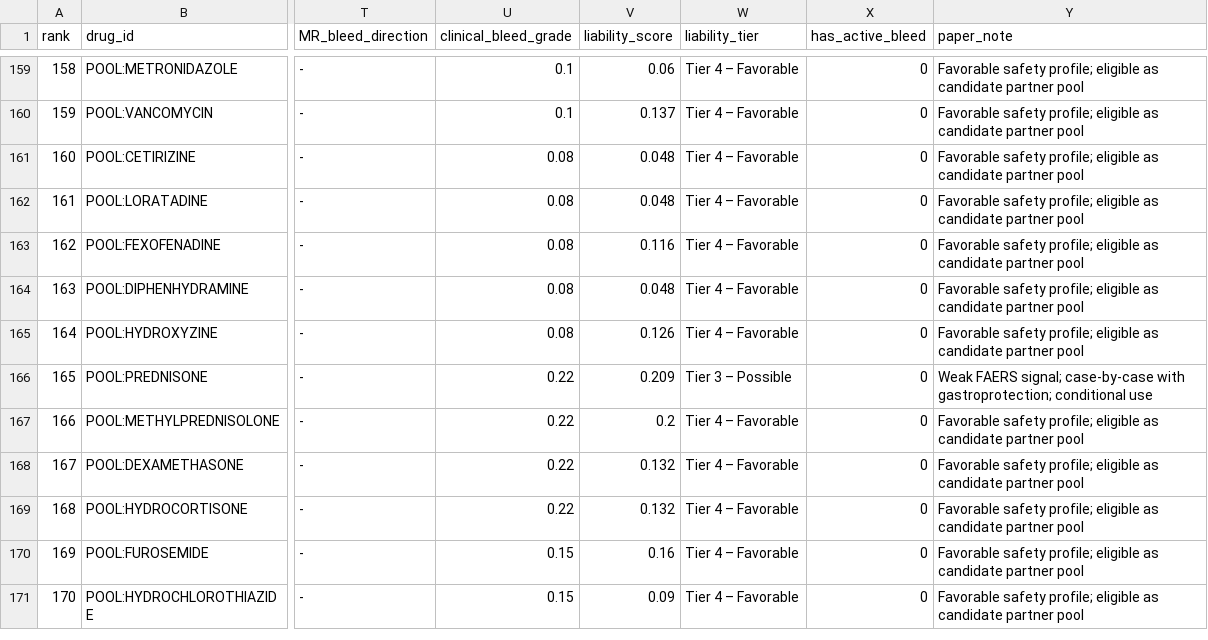
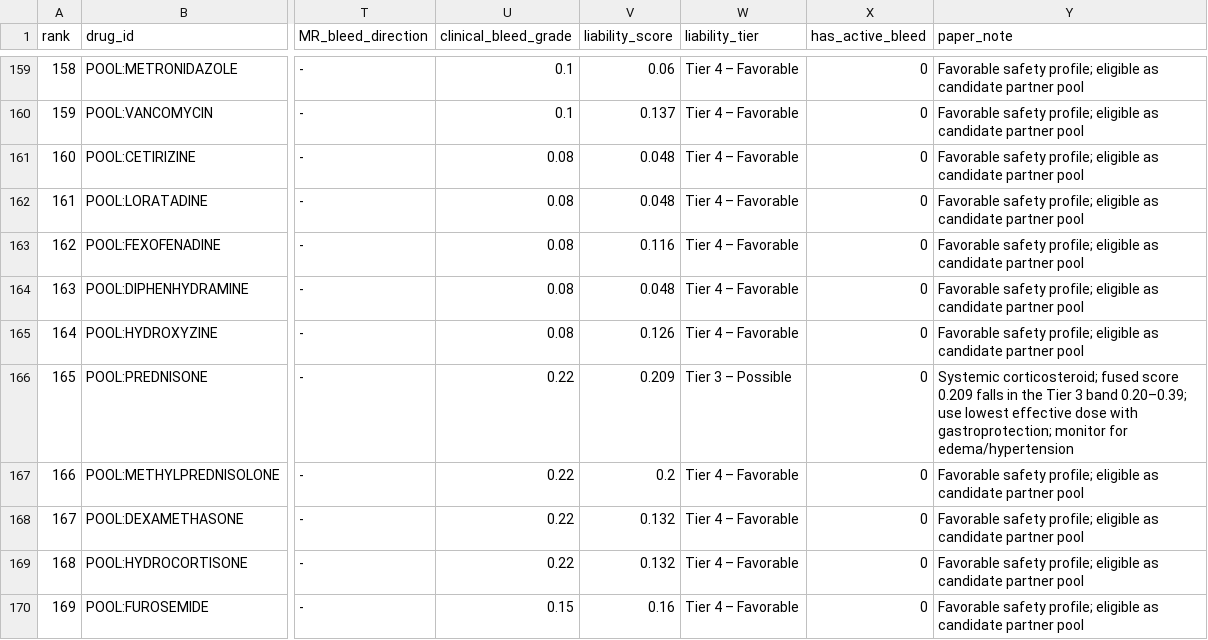
Before and after one commit to fuxj/ad_antiab_kg, a CSV file: supplementary/Table_S1_421_drugs_full_risk.csv, drawn as a sheet; only a part is shown, gaps mark what is left out; the shorter side is filled out with more unchanged rows; the diff names each change by its address in the sheet, - before the commit and + after, or states it on an @@ line.

```diff
--- a/supplementary/Table_S1_421_drugs_full_risk.csv
+++ b/supplementary/Table_S1_421_drugs_full_risk.csv
-Y166 (paper_note): Weak FAERS signal; case-by-case with gastroprotection; conditional use
+Y166 (paper_note): Systemic corticosteroid; fused score 0.209 falls in the Tier 3 band 0.20–0.39; use lowest effective dose with gastroprotection; monitor for edema/hypertension
```
Also changed, not shown: 1 other file.
